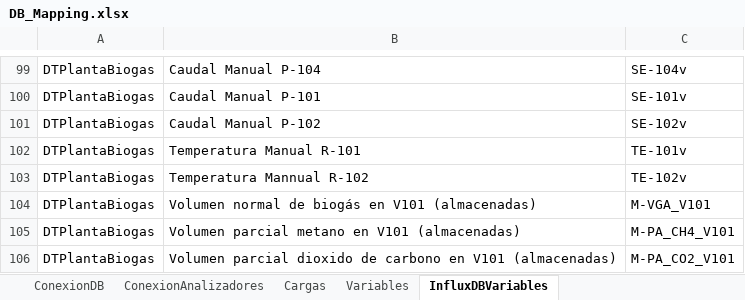
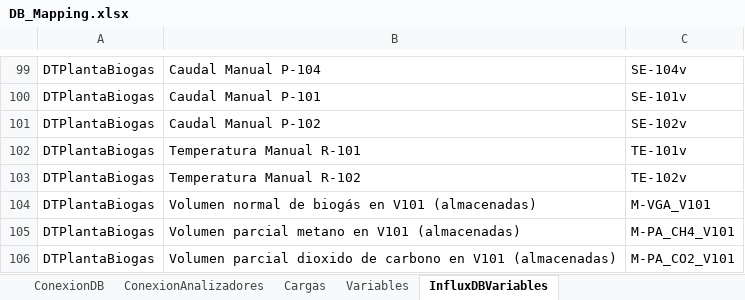
Before and after one commit to andeusse/project-cali, an Excel workbook: backend/v1.0/tools/DB_Mapping.xlsx, sheet InfluxDBVariables, drawn as a sheet; only a part is shown, gaps mark what is left out; values as stored, in another font and other column widths than the file's, no borders; the diff names each change by its address in the sheet, - before the commit and + after, or states it on an @@ line.

Commit message:
Updates Biogas Backend

```diff
--- a/backend/v1.0/tools/DB_Mapping.xlsx (sheet InfluxDBVariables)
+++ b/backend/v1.0/tools/DB_Mapping.xlsx (sheet InfluxDBVariables)
-B103: Temperatura Mannual R-102
+B103: Temperatura Manual R-102
```
Also changed, not shown: 1 other file.
